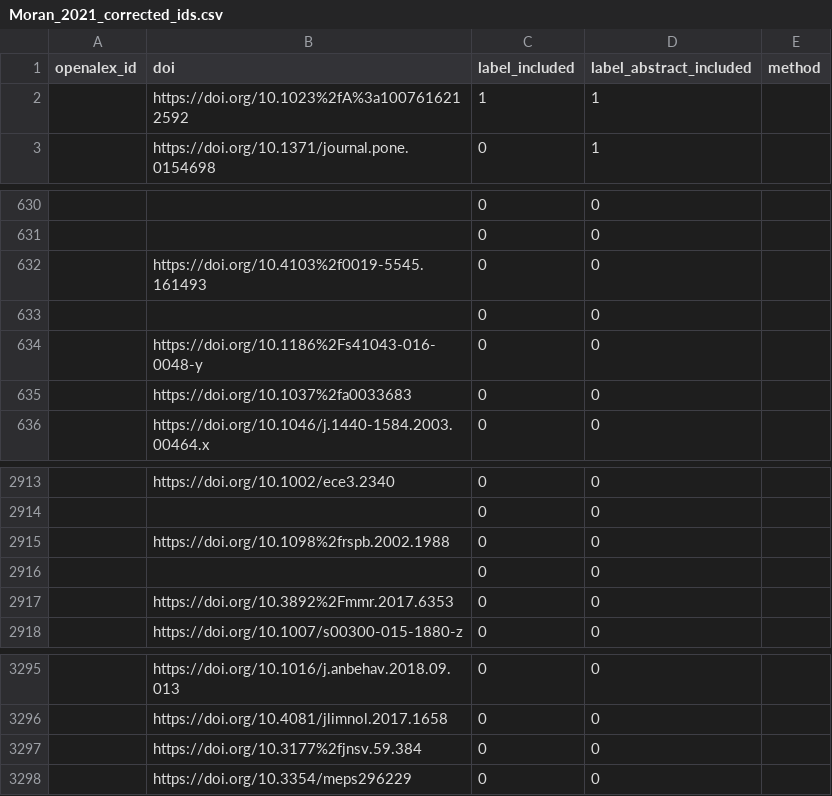
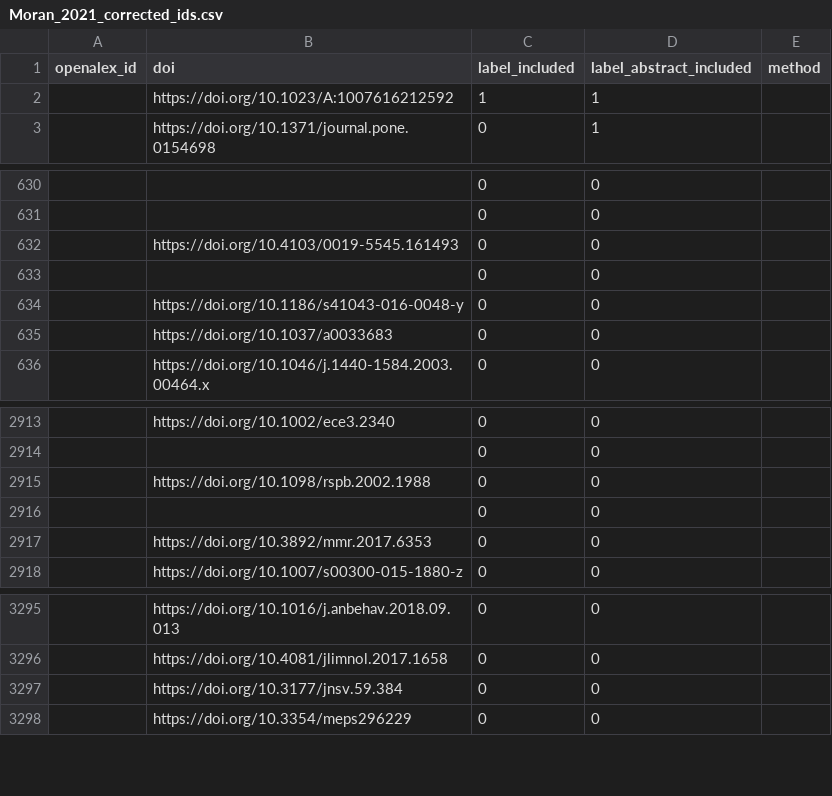
Before and after one commit to asreview/synergy-dataset, a CSV file: datasets/Moran_2021_corrected/Moran_2021_corrected_ids.csv, drawn as a sheet; only a part is shown, gaps mark what is left out.

```diff
--- a/datasets/Moran_2021_corrected/Moran_2021_corrected_ids.csv
+++ b/datasets/Moran_2021_corrected/Moran_2021_corrected_ids.csv
@@ -1,3 +1,3 @@
 openalex_id,doi,label_included,label_abstract_included,method
-,https://doi.org/10.1023%2fA%3a1007616212592,1,1,
+,https://doi.org/10.1023/A:1007616212592,1,1,
 ,https://doi.org/10.1371/journal.pone.0154698,0,1,
@@ -631,6 +631,6 @@ openalex_id,doi,label_included,label_abstract_included,method
 ,,0,0,
-,https://doi.org/10.4103%2f0019-5545.161493,0,0,
+,https://doi.org/10.4103/0019-5545.161493,0,0,
 ,,0,0,
-,https://doi.org/10.1186%2Fs41043-016-0048-y,0,0,
-,https://doi.org/10.1037%2fa0033683,0,0,
+,https://doi.org/10.1186/s41043-016-0048-y,0,0,
+,https://doi.org/10.1037/a0033683,0,0,
 ,https://doi.org/10.1046/j.1440-1584.2003.00464.x,0,0,
@@ -2914,5 +2914,5 @@ openalex_id,doi,label_included,label_abstract_included,method
 ,,0,0,
-,https://doi.org/10.1098%2frspb.2002.1988,0,0,
+,https://doi.org/10.1098/rspb.2002.1988,0,0,
 ,,0,0,
-,https://doi.org/10.3892%2Fmmr.2017.6353,0,0,
+,https://doi.org/10.3892/mmr.2017.6353,0,0,
 ,https://doi.org/10.1007/s00300-015-1880-z,0,0,
@@ -3296,3 +3296,3 @@ openalex_id,doi,label_included,label_abstract_included,method
 ,https://doi.org/10.4081/jlimnol.2017.1658,0,0,
-,https://doi.org/10.3177%2fjnsv.59.384,0,0,
+,https://doi.org/10.3177/jnsv.59.384,0,0,
 ,https://doi.org/10.3354/meps296229,0,0,
```
Also changed, not shown: 1 other file.
